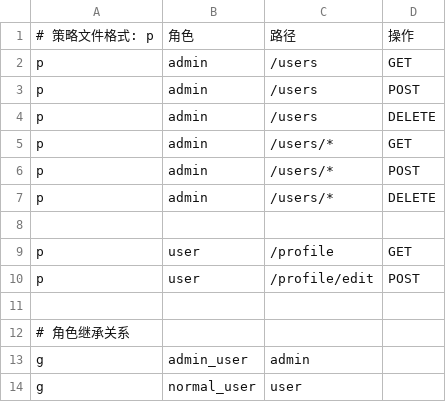
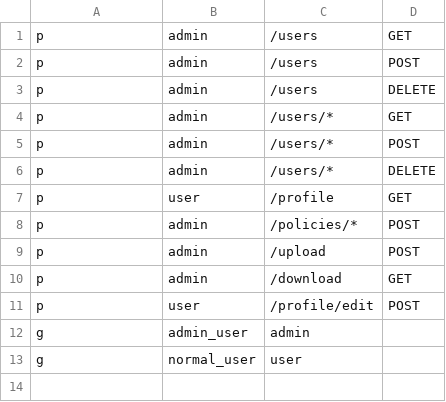
Before and after one commit to pawstickchief/General_Framework_Gin, a CSV file: conf/casbin_policy.csv (was config/casbin_policy.csv), drawn as a sheet.

```diff
--- a/config/casbin_policy.csv
+++ b/conf/casbin_policy.csv
@@ -1,2 +1 @@
-# 策略文件格式: p, 角色, 路径, 操作
 p, admin, /users, GET
@@ -7,7 +6,7 @@ p, admin, /users/*, POST
 p, admin, /users/*, DELETE
-
 p, user, /profile, GET
+p, admin, /policies/*, POST
+p, admin, /upload, POST
+p, admin, /download, GET
 p, user, /profile/edit, POST
-
-# 角色继承关系
 g, admin_user, admin
```
Also changed, not shown: 16 other files.
